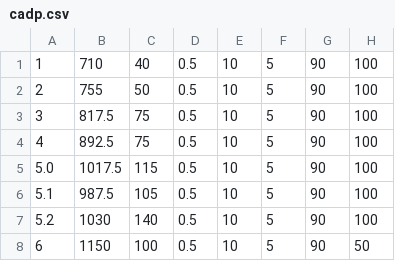
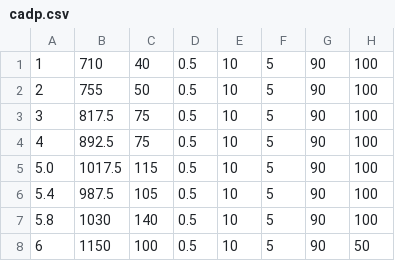
Before and after one commit to JeffersonLab/remoll-detector-generator, a CSV file: cadp.csv, drawn as a sheet; only a part is shown; the diff names each change by its address in the sheet, - before the commit and + after, or states it on an @@ line.

```diff
--- a/cadp.csv
+++ b/cadp.csv
-A6: 5.1
+A6: 5.4
-A7: 5.2
+A7: 5.8
```
Also changed, not shown: 3 other files.
